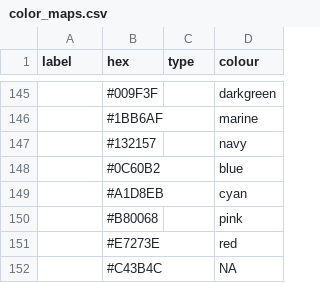
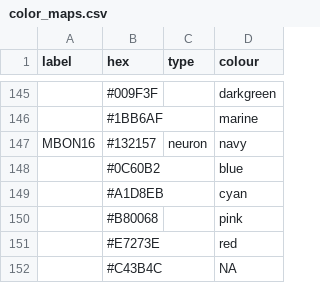
Before and after one commit to jagannathancolabs/2022_postsynapticplasticity, a CSV file: settings/color_maps.csv, drawn as a sheet; only a part is shown, gaps mark what is left out; the diff names each change by its address in the sheet, - before the commit and + after, or states it on an @@ line.

Commit message:
updated

```diff
--- a/settings/color_maps.csv
+++ b/settings/color_maps.csv
-A147 (label): (empty)
+A147 (label): MBON16
-C147 (type): (empty)
+C147 (type): neuron
```
